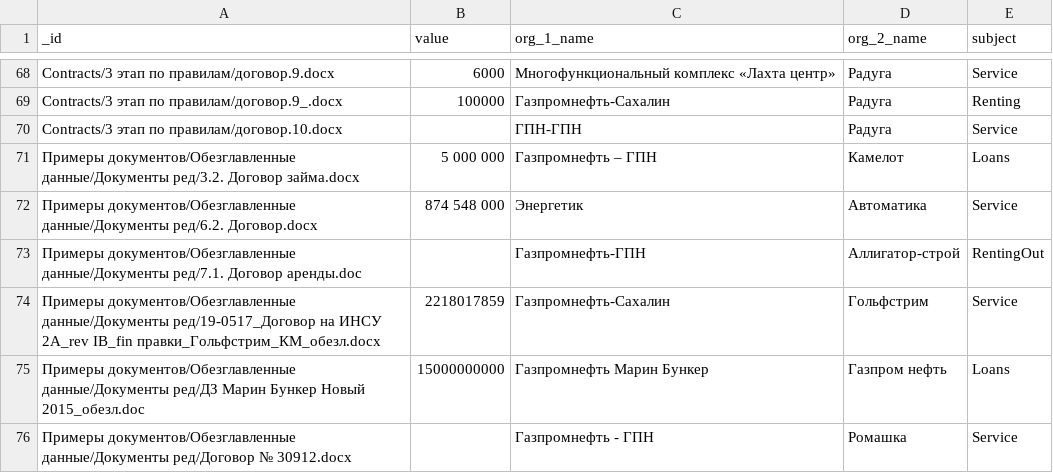
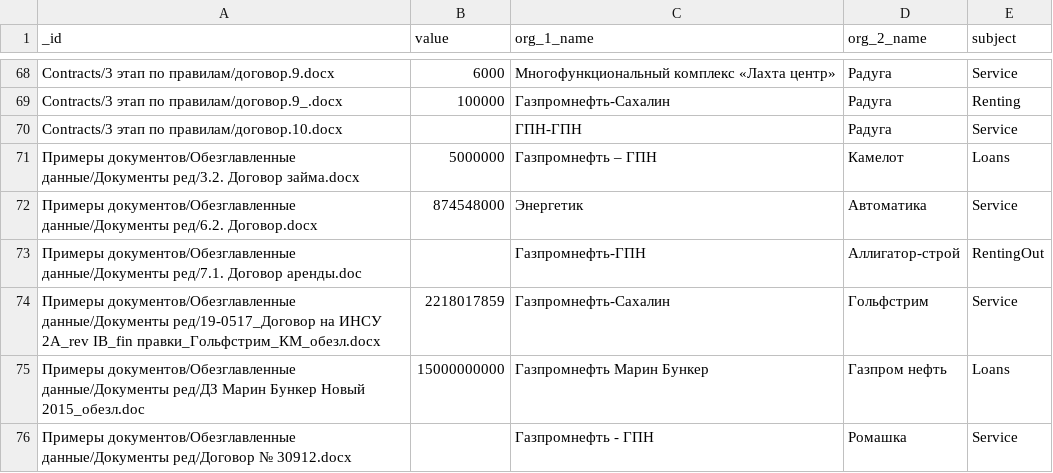
Before and after one commit to nemoware/analyser, a CSV file: analyser/vocab/contracts.validation.csv, drawn as a sheet; only a part is shown, gaps mark what is left out; the diff names each change by its address in the sheet, - before the commit and + after, or states it on an @@ line.

Commit message:
Update contracts.validation.csv

```diff
--- a/analyser/vocab/contracts.validation.csv
+++ b/analyser/vocab/contracts.validation.csv
-B71 (value): 5 000 000
+B71 (value): 5000000
-B72 (value): 874 548 000
+B72 (value): 874548000
```
